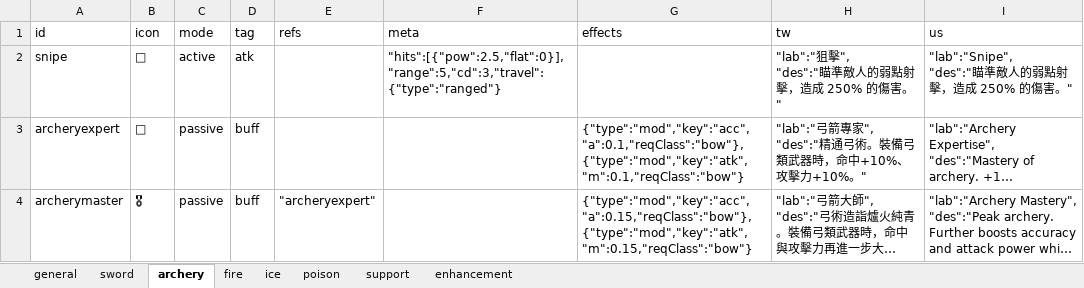
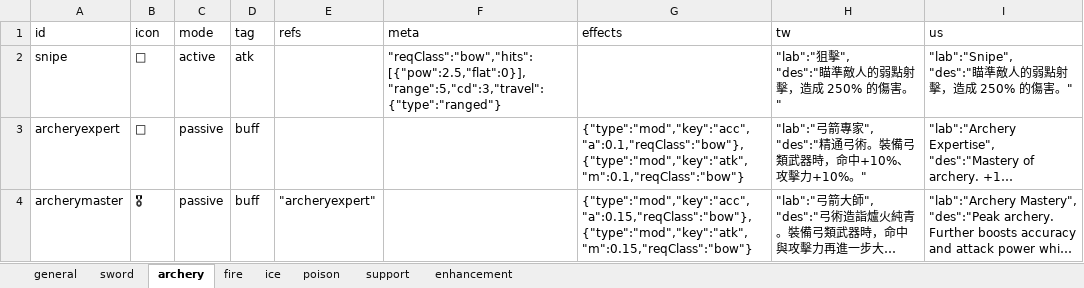
Before and after one commit to bwm0822/game_02, an Excel workbook: xls/ability.xlsx, sheet archery, drawn as a sheet; long unchanged cells end in …; values as stored, in another font and other column widths than the file's, no borders; the diff names each change by its address in the sheet, - before the commit and + after, or states it on an @@ line.

```diff
--- a/xls/ability.xlsx (sheet archery)
+++ b/xls/ability.xlsx (sheet archery)
-F2 (meta): "hits":[{"pow":2.5,"flat":0}],"range":5,"cd":3,"travel":{"type":"ranged"}
+F2 (meta): "reqClass":"bow","hits":[{"pow":2.5,"flat":0}],"range":5,"cd":3,"travel":{"type":"ranged"}
```
Also changed, not shown: sheet sword, xls/local.xlsx, 6 other files.
